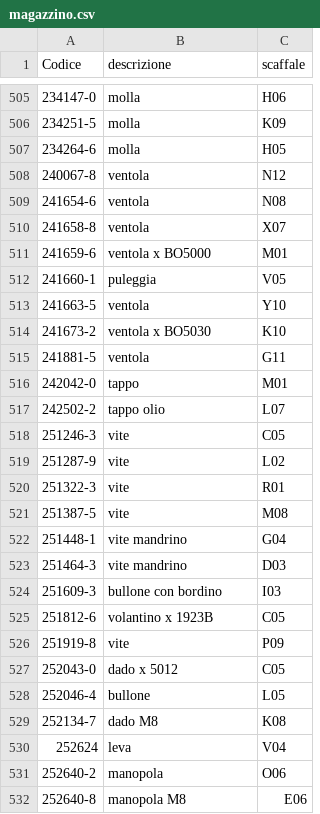
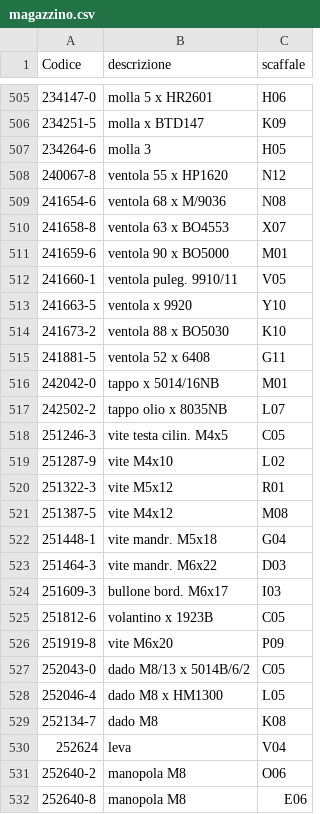
Before and after one commit to marcelloemme/elettromeccanica-maranzan, a CSV file: magazzino.csv, drawn as a sheet; only a part is shown, gaps mark what is left out; the diff covers the shown part only.

```diff
--- a/magazzino.csv
+++ b/magazzino.csv
@@ -505,28 +505,28 @@ Codice,descrizione,scaffale
-234147-0,molla,H06
-234251-5,molla,K09
-234264-6,molla,H05
-240067-8,ventola,N12
-241654-6,ventola,N08
-241658-8,ventola,X07
-241659-6,ventola x BO5000,M01
-241660-1,puleggia,V05
-241663-5,ventola,Y10
-241673-2,ventola x BO5030,K10
-241881-5,ventola,G11
-242042-0,tappo,M01
-242502-2,tappo olio,L07
-251246-3,vite,C05
-251287-9,vite,L02
-251322-3,vite,R01
-251387-5,vite,M08
-251448-1,vite mandrino,G04
-251464-3,vite mandrino,D03
-251609-3,bullone con bordino,I03
+234147-0,molla 5 x HR2601,H06
+234251-5,molla x BTD147,K09
+234264-6,molla 3,H05
+240067-8,ventola 55 x HP1620,N12
+241654-6,ventola 68 x M/9036,N08
+241658-8,ventola 63 x BO4553,X07
+241659-6,ventola 90 x BO5000,M01
+241660-1,ventola puleg. 9910/11,V05
+241663-5,ventola x 9920,Y10
+241673-2,ventola 88 x BO5030,K10
+241881-5,ventola 52 x 6408,G11
+242042-0,tappo x 5014/16NB,M01
+242502-2,tappo olio x 8035NB,L07
+251246-3,vite testa cilin. M4x5,C05
+251287-9,vite M4x10,L02
+251322-3,vite M5x12,R01
+251387-5,vite M4x12,M08
+251448-1,vite mandr. M5x18,G04
+251464-3,vite mandr. M6x22,D03
+251609-3,bullone bord. M6x17,I03
 251812-6,volantino x 1923B,C05
-251919-8,vite,P09
-252043-0,dado x 5012,C05
-252046-4,bullone,L05
+251919-8,vite M6x20,P09
+252043-0,dado M8/13 x 5014B/6/2,C05
+252046-4,dado M8 x HM1300,L05
 252134-7,dado M8,K08
 252624,leva,V04
-252640-2,manopola,O06
+252640-2,manopola M8,O06
 252640-8,manopola M8,E06
```
Also changed, not shown: 46 edited cells elsewhere in this file.
